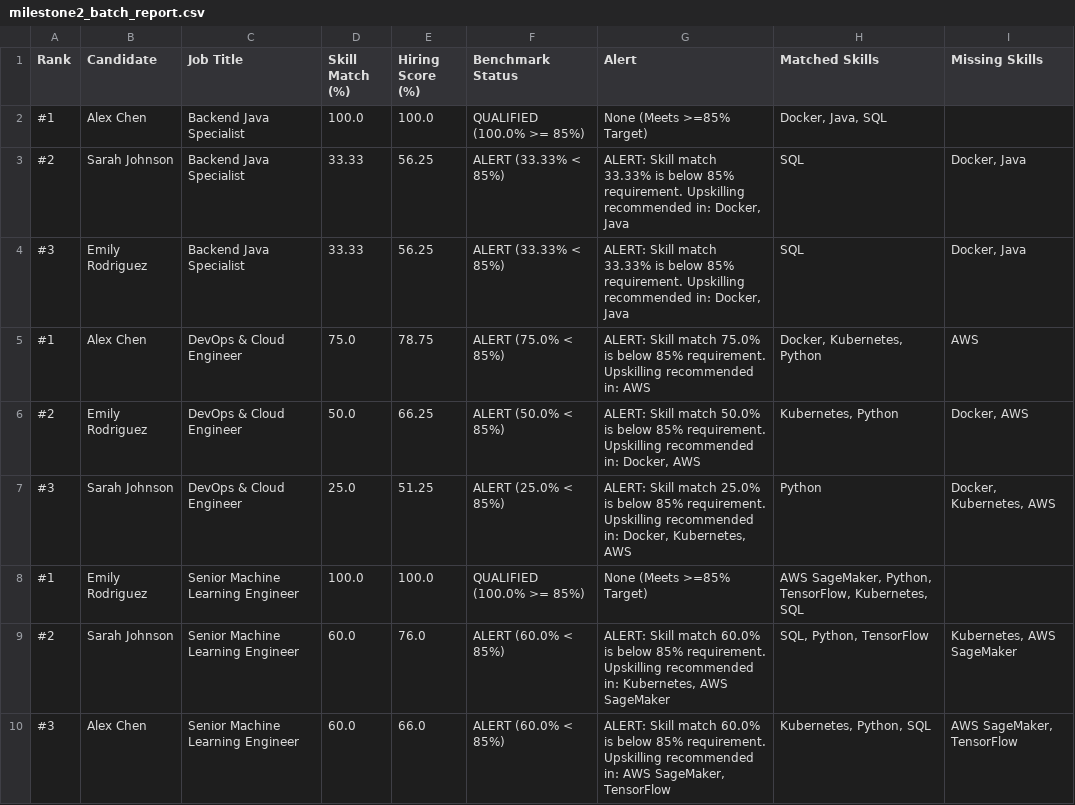
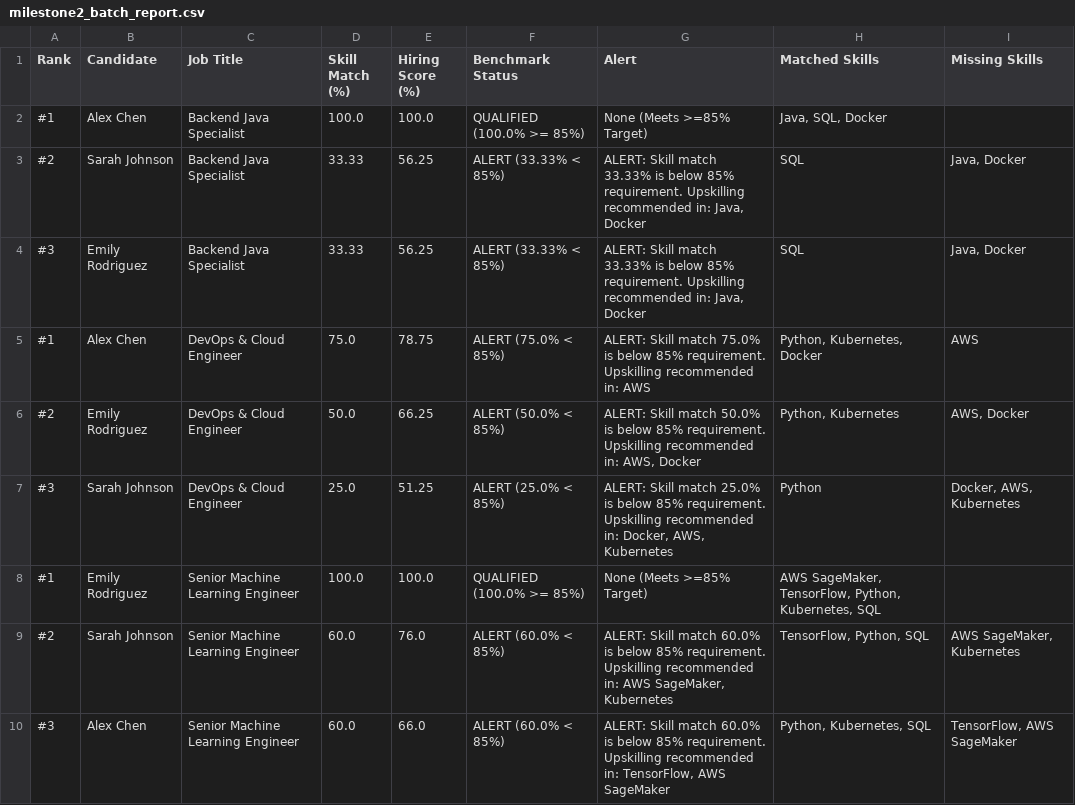
Before and after one commit to omkar-kakumanu/AI-Driven-Smart-Hiring-Platform, a CSV file: reports/milestone2_batch_report.csv, drawn as a sheet.

```diff
--- a/reports/milestone2_batch_report.csv
+++ b/reports/milestone2_batch_report.csv
@@ -1,10 +1,10 @@
 Rank,Candidate,Job Title,Skill Match (%),Hiring Score (%),Benchmark Status,Alert,Matched Skills,Missing Skills
-#1,Alex Chen,Backend Java Specialist,100.0,100.0,QUALIFIED (100.0% >= 85%),None (Meets >=85% Target),"Docker, Java, SQL",
-#2,Sarah Johnson,Backend Java Specialist,33.33,56.25,ALERT (33.33% < 85%),"ALERT: Skill match 33.33% is below 85% requirement. Upskilling recommended in: Docker, Java",SQL,"Docker, Java"
-#3,Emily Rodriguez,Backend Java Specialist,33.33,56.25,ALERT (33.33% < 85%),"ALERT: Skill match 33.33% is below 85% requirement. Upskilling recommended in: Docker, Java",SQL,"Docker, Java"
-#1,Alex Chen,DevOps & Cloud Engineer,75.0,78.75,ALERT (75.0% < 85%),ALERT: Skill match 75.0% is below 85% requirement. Upskilling recommended in: AWS,"Docker, Kubernetes, Python",AWS
-#2,Emily Rodriguez,DevOps & Cloud Engineer,50.0,66.25,ALERT (50.0% < 85%),"ALERT: Skill match 50.0% is below 85% requirement. Upskilling recommended in: Docker, AWS","Kubernetes, Python","Docker, AWS"
-#3,Sarah Johnson,DevOps & Cloud Engineer,25.0,51.25,ALERT (25.0% < 85%),"ALERT: Skill match 25.0% is below 85% requirement. Upskilling recommended in: Docker, Kubernetes, AWS",Python,"Docker, Kubernetes, AWS"
-#1,Emily Rodriguez,Senior Machine Learning Engineer,100.0,100.0,QUALIFIED (100.0% >= 85%),None (Meets >=85% Target),"AWS SageMaker, Python, TensorFlow, Kubernetes, SQL",
-#2,Sarah Johnson,Senior Machine Learning Engineer,60.0,76.0,ALERT (60.0% < 85%),"ALERT: Skill match 60.0% is below 85% requirement. Upskilling recommended in: Kubernetes, AWS SageMaker","SQL, Python, TensorFlow","Kubernetes, AWS SageMaker"
-#3,Alex Chen,Senior Machine Learning Engineer,60.0,66.0,ALERT (60.0% < 85%),"ALERT: Skill match 60.0% is below 85% requirement. Upskilling recommended in: AWS SageMaker, TensorFlow","Kubernetes, Python, SQL","AWS SageMaker, TensorFlow"
+#1,Alex Chen,Backend Java Specialist,100.0,100.0,QUALIFIED (100.0% >= 85%),None (Meets >=85% Target),"Java, SQL, Docker",
+#2,Sarah Johnson,Backend Java Specialist,33.33,56.25,ALERT (33.33% < 85%),"ALERT: Skill match 33.33% is below 85% requirement. Upskilling recommended in: Java, Docker",SQL,"Java, Docker"
+#3,Emily Rodriguez,Backend Java Specialist,33.33,56.25,ALERT (33.33% < 85%),"ALERT: Skill match 33.33% is below 85% requirement. Upskilling recommended in: Java, Docker",SQL,"Java, Docker"
+#1,Alex Chen,DevOps & Cloud Engineer,75.0,78.75,ALERT (75.0% < 85%),ALERT: Skill match 75.0% is below 85% requirement. Upskilling recommended in: AWS,"Python, Kubernetes, Docker",AWS
+#2,Emily Rodriguez,DevOps & Cloud Engineer,50.0,66.25,ALERT (50.0% < 85%),"ALERT: Skill match 50.0% is below 85% requirement. Upskilling recommended in: AWS, Docker","Python, Kubernetes","AWS, Docker"
+#3,Sarah Johnson,DevOps & Cloud Engineer,25.0,51.25,ALERT (25.0% < 85%),"ALERT: Skill match 25.0% is below 85% requirement. Upskilling recommended in: Docker, AWS, Kubernetes",Python,"Docker, AWS, Kubernetes"
+#1,Emily Rodriguez,Senior Machine Learning Engineer,100.0,100.0,QUALIFIED (100.0% >= 85%),None (Meets >=85% Target),"AWS SageMaker, TensorFlow, Python, Kubernetes, SQL",
+#2,Sarah Johnson,Senior Machine Learning Engineer,60.0,76.0,ALERT (60.0% < 85%),"ALERT: Skill match 60.0% is below 85% requirement. Upskilling recommended in: AWS SageMaker, Kubernetes","TensorFlow, Python, SQL","AWS SageMaker, Kubernetes"
+#3,Alex Chen,Senior Machine Learning Engineer,60.0,66.0,ALERT (60.0% < 85%),"ALERT: Skill match 60.0% is below 85% requirement. Upskilling recommended in: TensorFlow, AWS SageMaker","Python, Kubernetes, SQL","TensorFlow, AWS SageMaker"
```
Also changed, not shown: 3 other files.
